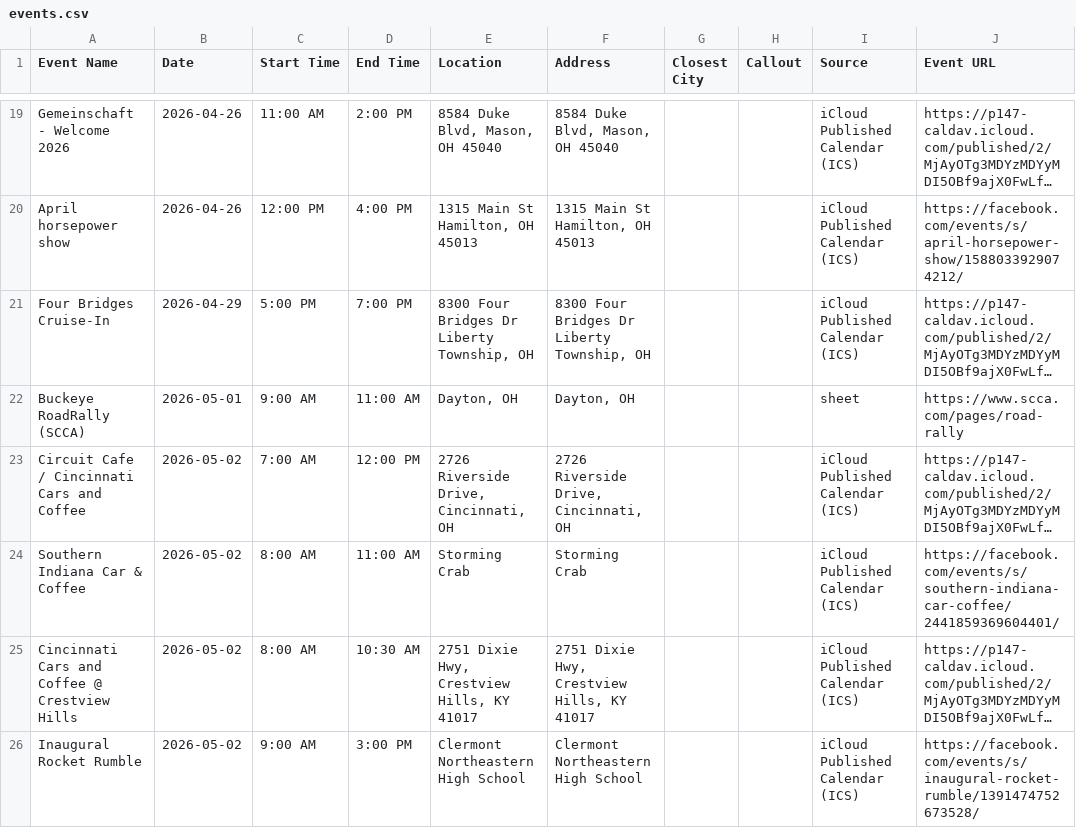
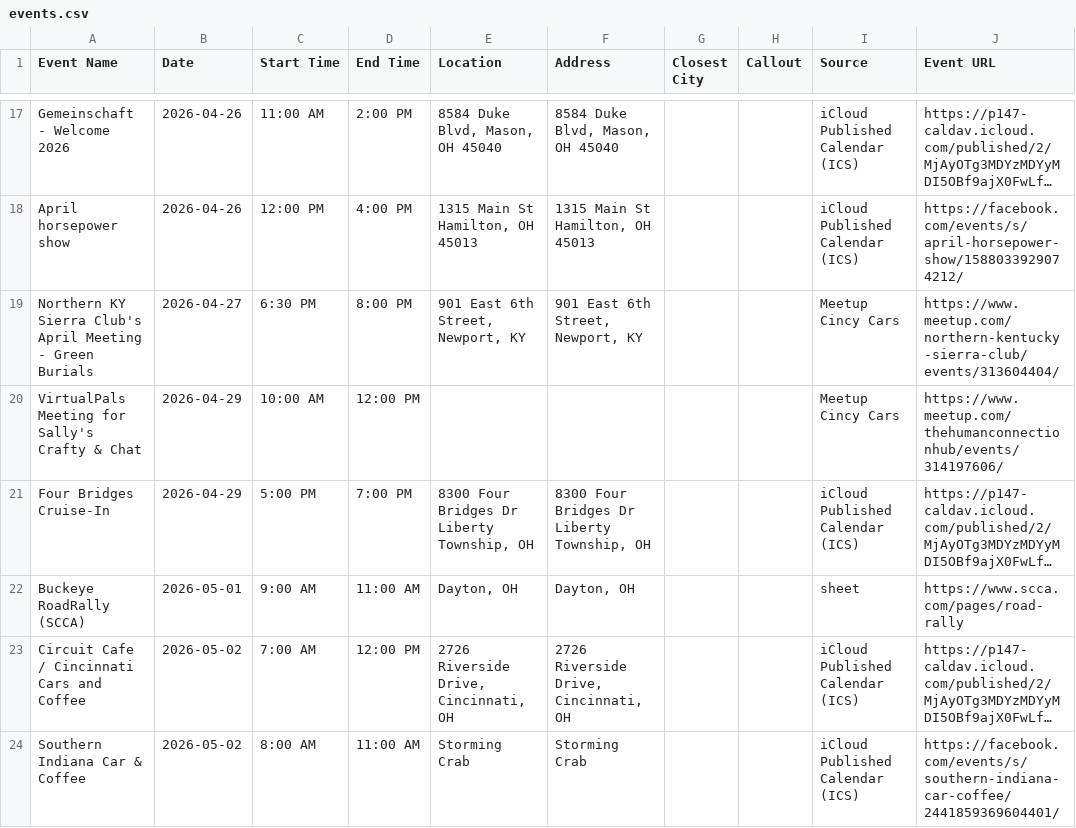
Before and after one commit to themessings/cincy-car-events, a CSV file: data/events.csv, drawn as a sheet; only a part is shown, gaps mark what is left out; the shorter side is filled out with more unchanged rows; long unchanged cells end in …; the diff covers the shown part only; the diff names each change by its address in the sheet, - before the commit and + after, or states it on an @@ line.

Commit message:
Update Cincinnati-area car events

```diff
--- a/data/events.csv
+++ b/data/events.csv
+row 19: Northern KY Sierra Club's April Meeting - Green Burials | 2026-04-27 | 6:30 PM | 8:00 PM | 901 East 6th Street, Newport, KY | 901 East 6th Street, Newport, KY |  |  | Meetup Cincy Cars | https://www.meetup.com/northern-kentucky-sierra-club/events/313604404/
+row 20: VirtualPals Meeting for Sally's Crafty & Chat | 2026-04-29 | 10:00 AM | 12:00 PM |  |  |  |  | Meetup Cincy Cars | https://www.meetup.com/thehumanconnectionhub/events/314197606/
```
Also changed, not shown: 2 added rows and 2 removed rows elsewhere in this file, 3 other files.
